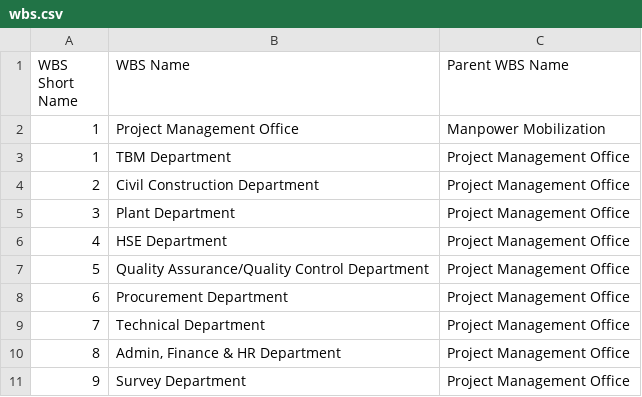
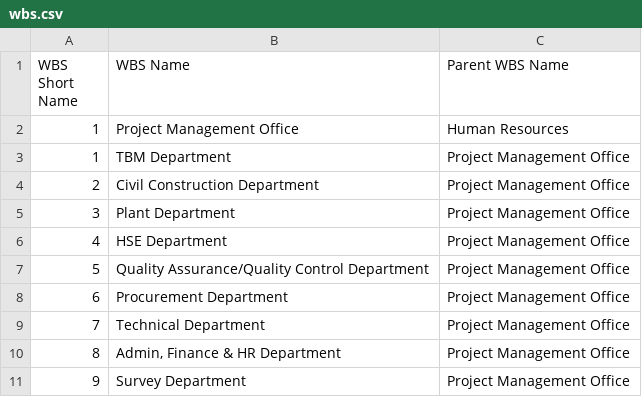
Before and after one commit to SanjeevBashyal/PyP6, a CSV file: Data/wbs.csv, drawn as a sheet.

```diff
--- a/Data/wbs.csv
+++ b/Data/wbs.csv
@@ -1,3 +1,3 @@
 WBS Short Name,WBS Name,Parent WBS Name
-1,Project Management Office,Manpower Mobilization
+1,Project Management Office,Human Resources
 1,TBM Department,Project Management Office
```
Also changed, not shown: 6 other files.
